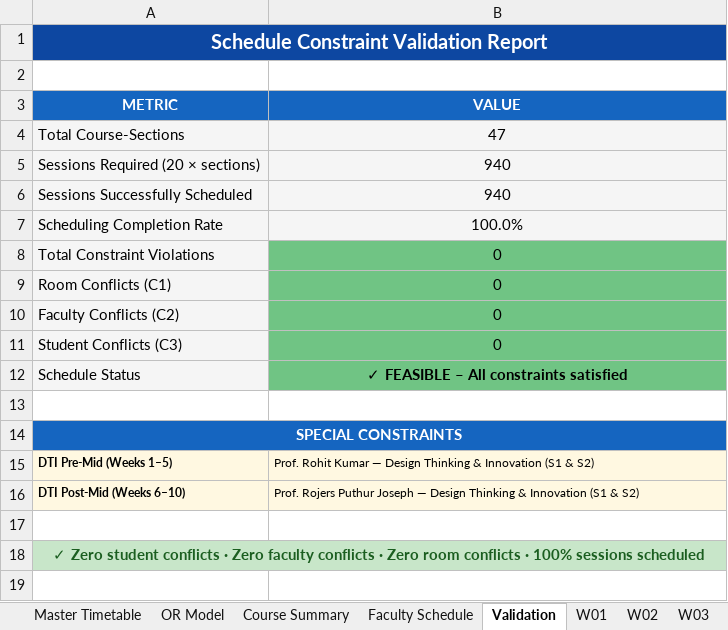
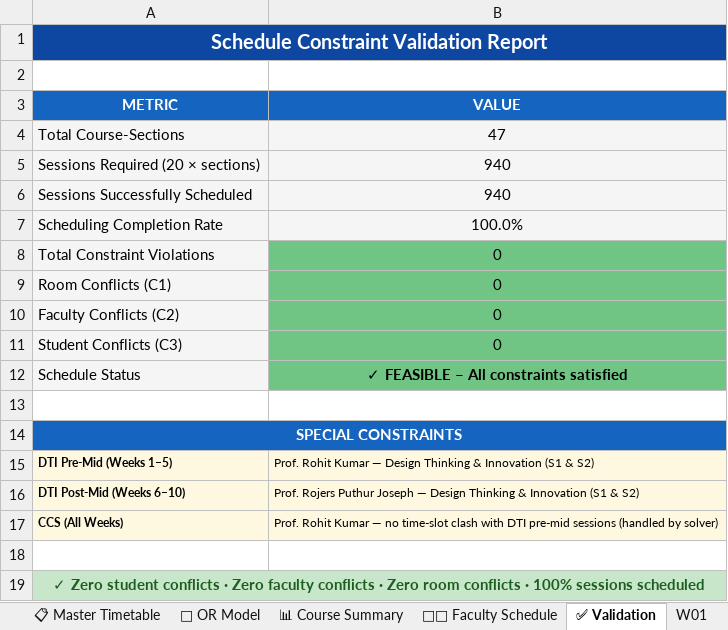
Before and after one commit to kishore105/OR_Dashboard, an Excel workbook: IIM_Ranchi_MBA_Timetable.xlsx, sheet ✅ Validation, drawn as a sheet; values as stored, in another font and other column widths than the file's, no borders; the diff names each change by its address in the sheet, - before the commit and + after, or states it on an @@ line.

```diff
--- a/IIM_Ranchi_MBA_Timetable.xlsx (sheet ✅ Validation)
+++ b/IIM_Ranchi_MBA_Timetable.xlsx (sheet ✅ Validation)
-sheet tab: Master Timetable
+sheet tab: 📋 Master Timetable
-sheet tab: OR Model
+sheet tab: 🔢 OR Model
-sheet tab: Course Summary
+sheet tab: 📊 Course Summary
-sheet tab: Faculty Schedule
+sheet tab: 👨‍🏫 Faculty Schedule
-sheet tab: Validation
+sheet tab: ✅ Validation
+row 17: CCS (All Weeks) | Prof. Rohit Kumar — no time-slot clash with DTI pre-mid sessions (handled by solver)
```
Also changed, not shown: sheet 👨‍🏫 Faculty Schedule, sheet W05, sheet W06, sheet W07, sheet W08, sheet W09, 6 more sheets.
